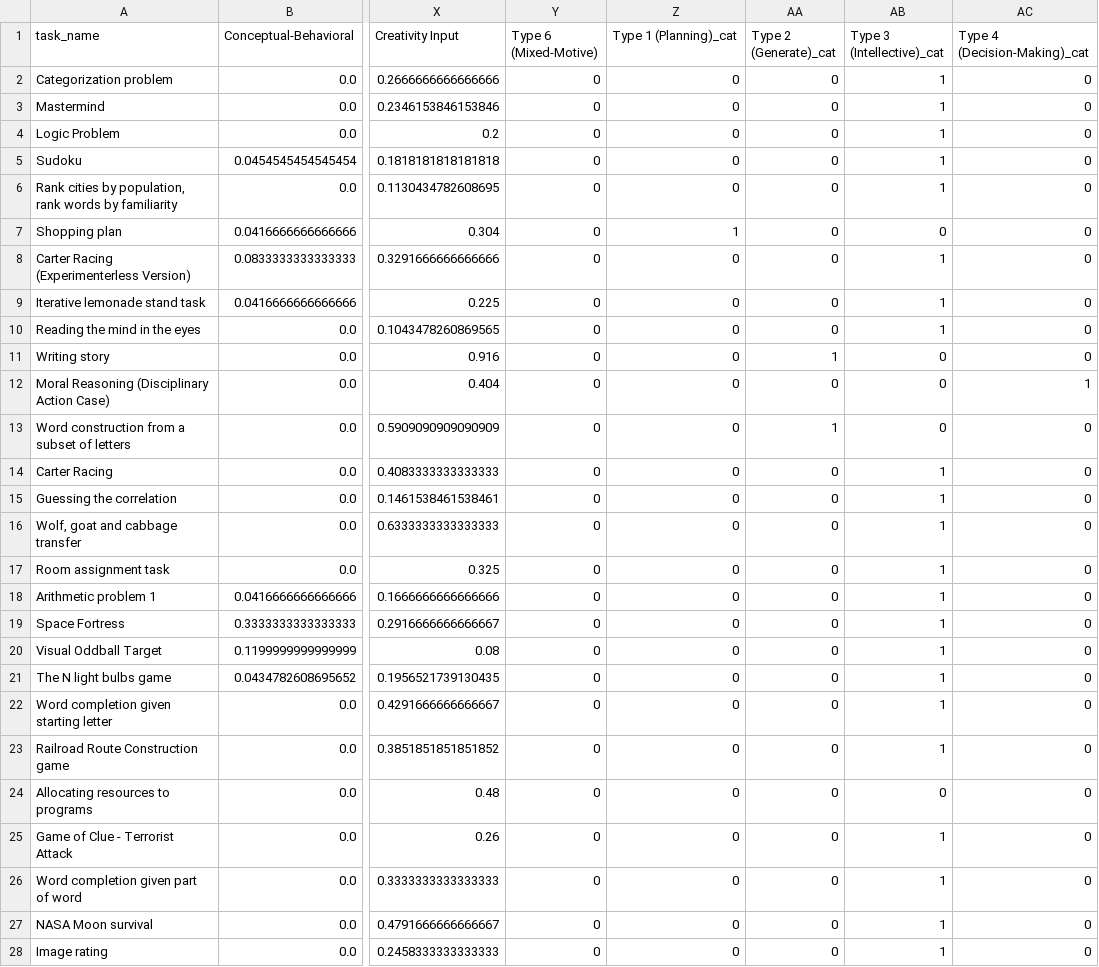
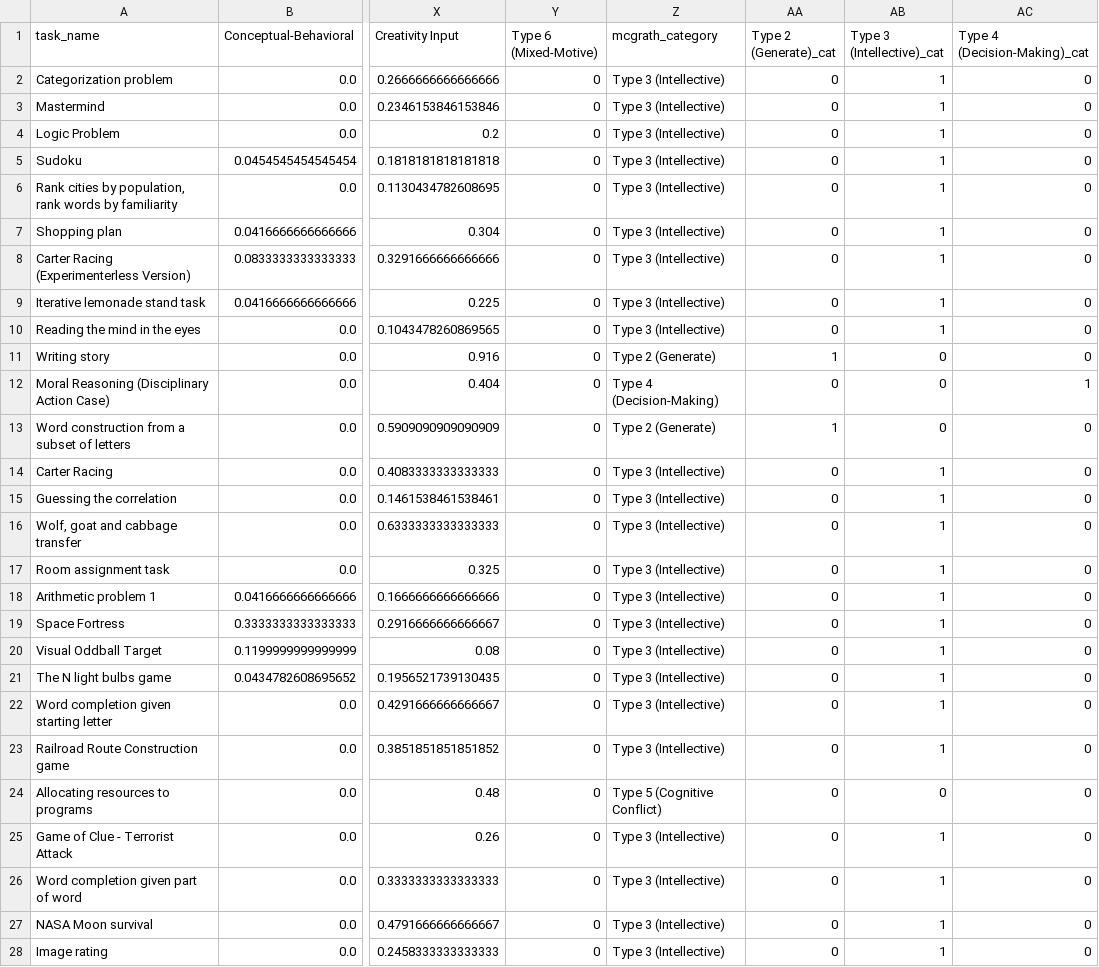
Before and after one commit to Watts-Lab/task-mapping, a CSV file: outputs/processed_data/task_map_with_mcgrath_categories_appended.csv, drawn as a sheet; only a part is shown, gaps mark what is left out; the diff covers the shown part only; the diff names each change by its address in the sheet, - before the commit and + after, or states it on an @@ line.

```diff
--- a/outputs/processed_data/task_map_with_mcgrath_categories_appended.csv
+++ b/outputs/processed_data/task_map_with_mcgrath_categories_appended.csv
-Z1: Type 1 (Planning)_cat
+Z1: mcgrath_category
-Z2:Z6 (mcgrath_category): 0
+Z2:Z6 (mcgrath_category): Type 3 (Intellective)
-Z7 (mcgrath_category): 1
+Z7 (mcgrath_category): Type 3 (Intellective)
-AB7 (Type 3 (Intellective)_cat): 0
+AB7 (Type 3 (Intellective)_cat): 1
-Z8:Z10 (mcgrath_category): 0
+Z8:Z10 (mcgrath_category): Type 3 (Intellective)
-Z11 (mcgrath_category): 0
+Z11 (mcgrath_category): Type 2 (Generate)
-Z12 (mcgrath_category): 0
+Z12 (mcgrath_category): Type 4 (Decision-Making)
-Z13 (mcgrath_category): 0
+Z13 (mcgrath_category): Type 2 (Generate)
-Z14:Z23 (mcgrath_category): 0
+Z14:Z23 (mcgrath_category): Type 3 (Intellective)
-Z24 (mcgrath_category): 0
+Z24 (mcgrath_category): Type 5 (Cognitive Conflict)
-Z25:Z28 (mcgrath_category): 0
+Z25:Z28 (mcgrath_category): Type 3 (Intellective)
```
Also changed, not shown: 77 edited cells elsewhere in this file, 56 other files.
